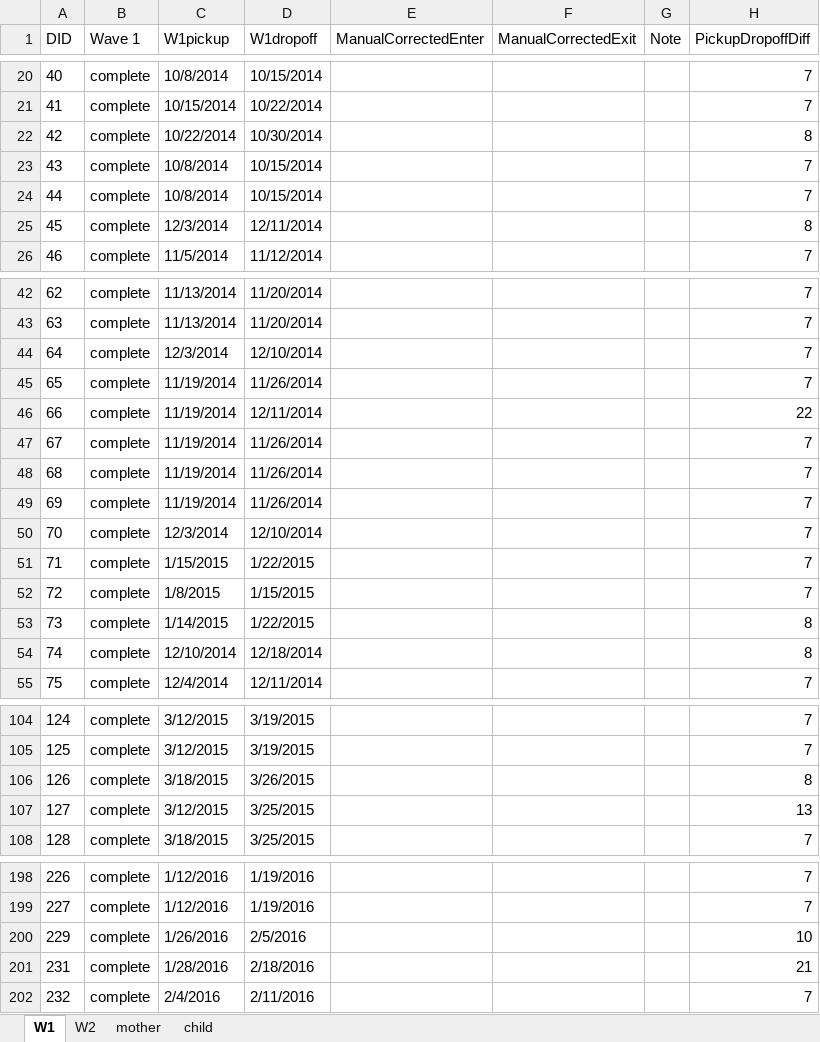
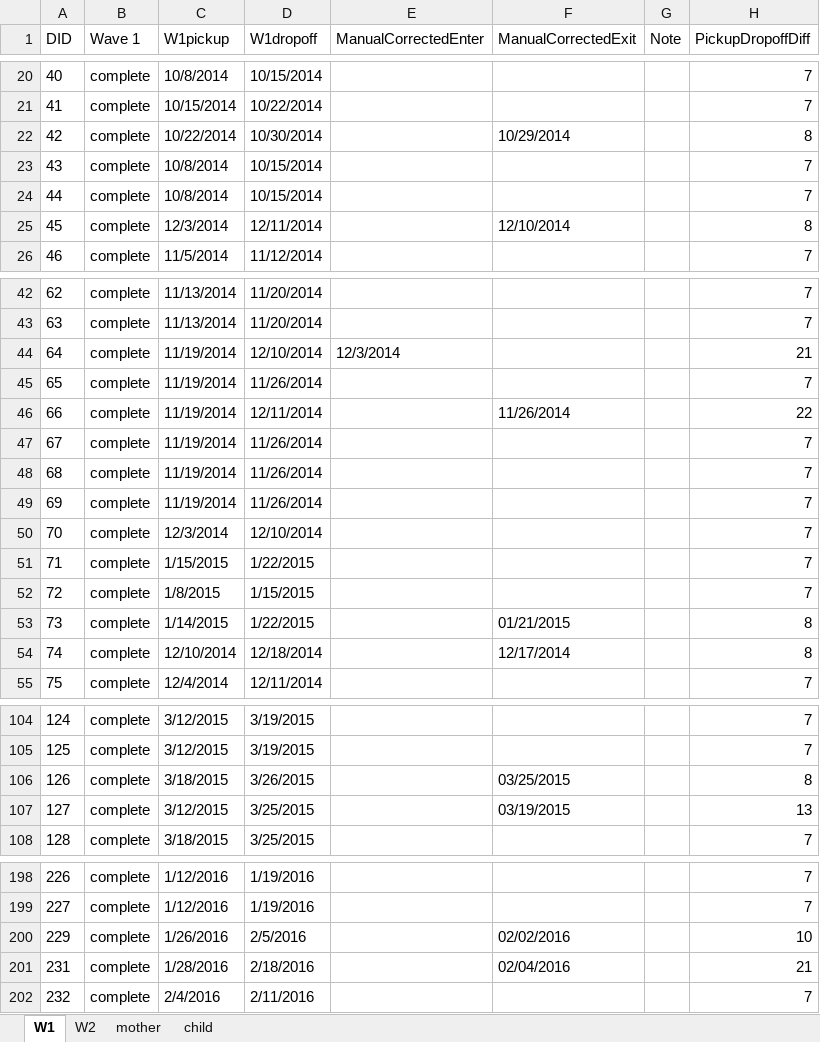
Before and after one commit to wangjingke/reach, an Excel workbook: MATCH/EMA/backend/match_ema_keys.xlsx, sheet W1, drawn as a sheet; only a part is shown, gaps mark what is left out; values as stored, in another font and other column widths than the file's, no borders; the diff covers the shown part only; the diff names each change by its address in the sheet, - before the commit and + after, or states it on an @@ line.

```diff
--- a/MATCH/EMA/backend/match_ema_keys.xlsx (sheet W1)
+++ b/MATCH/EMA/backend/match_ema_keys.xlsx (sheet W1)
-F22 (ManualCorrectedExit): (empty)
+F22 (ManualCorrectedExit): 10/29/2014
-F25 (ManualCorrectedExit): (empty)
+F25 (ManualCorrectedExit): 12/10/2014
-C44 (W1pickup): 12/3/2014
+C44 (W1pickup): 11/19/2014
-E44 (ManualCorrectedEnter): (empty)
+E44 (ManualCorrectedEnter): 12/3/2014
-H44 (PickupDropoffDiff): 7
+H44 (PickupDropoffDiff): 21
-F46 (ManualCorrectedExit): (empty)
+F46 (ManualCorrectedExit): 11/26/2014
-F53 (ManualCorrectedExit): (empty)
+F53 (ManualCorrectedExit): 01/21/2015
-F54 (ManualCorrectedExit): (empty)
+F54 (ManualCorrectedExit): 12/17/2014
-F106 (ManualCorrectedExit): (empty)
+F106 (ManualCorrectedExit): 03/25/2015
-F107 (ManualCorrectedExit): (empty)
+F107 (ManualCorrectedExit): 03/19/2015
-F200 (ManualCorrectedExit): (empty)
+F200 (ManualCorrectedExit): 02/02/2016
-F201 (ManualCorrectedExit): (empty)
+F201 (ManualCorrectedExit): 02/04/2016
```
Also changed, not shown: 17 edited cells elsewhere in this sheet, 1 other file.
